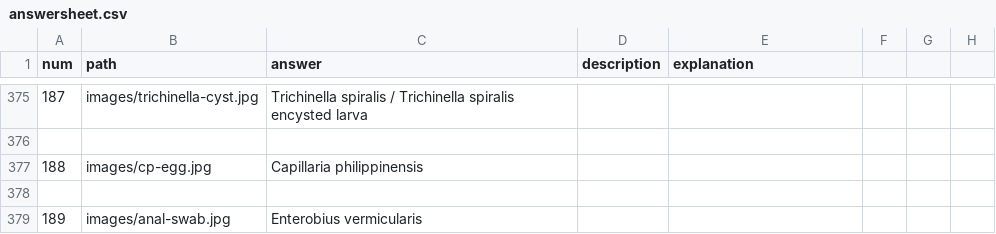
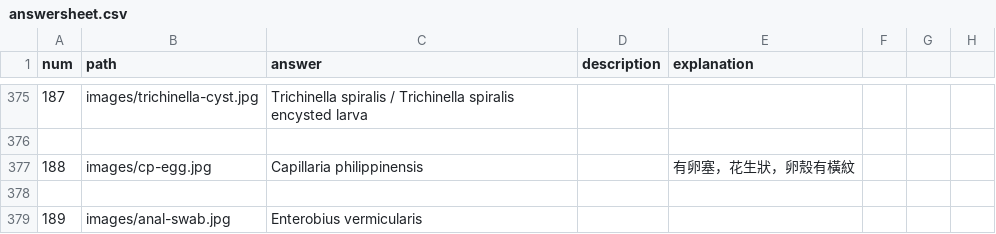
Before and after one commit to yongtangli/parasite_game, a CSV file: answersheet.csv, drawn as a sheet; only a part is shown, gaps mark what is left out.

Commit message:
Update answersheet.csv

```diff
--- a/answersheet.csv
+++ b/answersheet.csv
@@ -376,3 +376,3 @@
 
-188,images/cp-egg.jpg,Capillaria philippinensis,,
+188,images/cp-egg.jpg,Capillaria philippinensis,,有卵塞，花生狀，卵殼有橫紋
 
```
